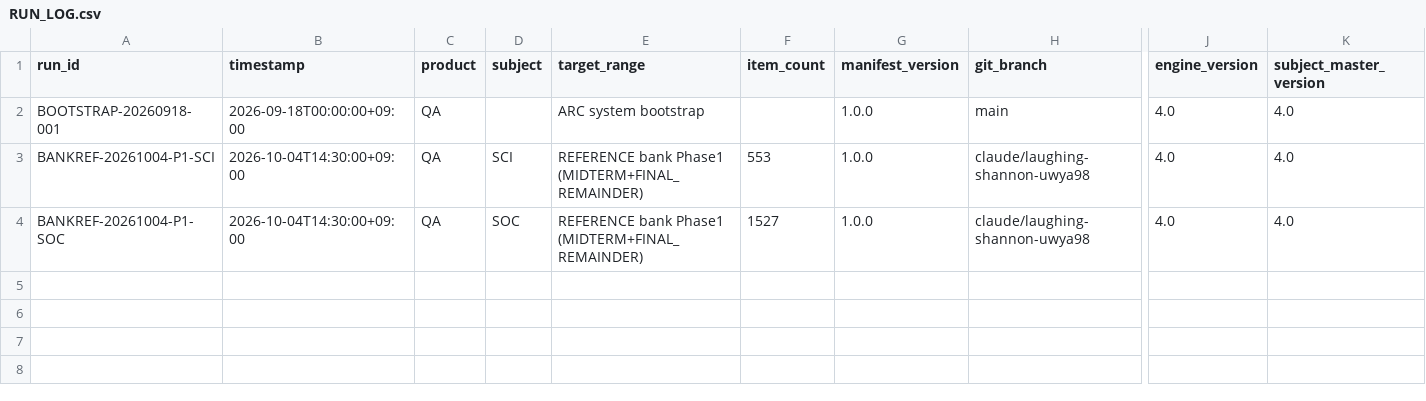
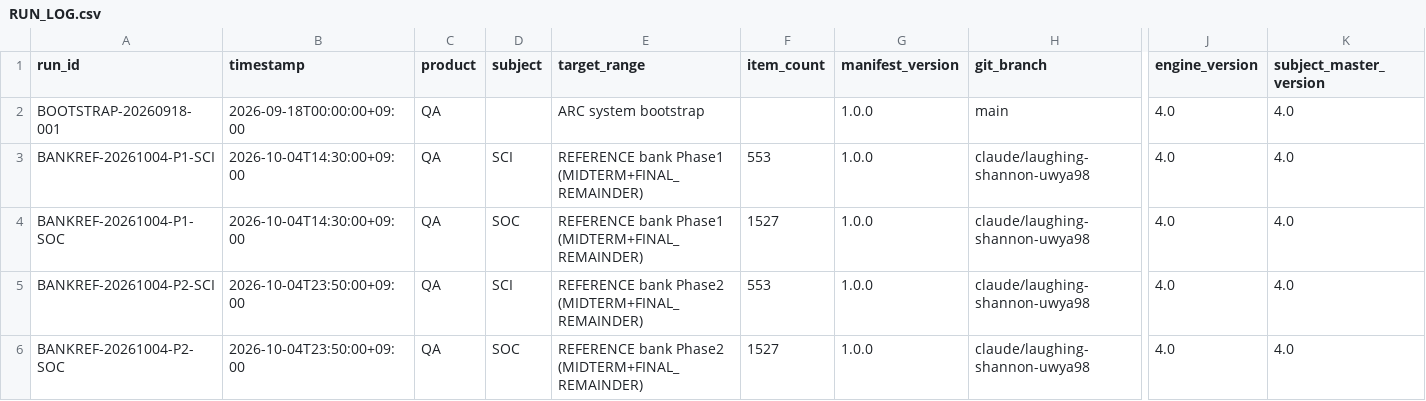
Before and after one commit to chanheep1003-tech/ARC-System, a CSV file: ops/RUN_LOG.csv, drawn as a sheet; only a part is shown, gaps mark what is left out; rows hold the shown columns only; the diff names each change by its address in the sheet, - before the commit and + after, or states it on an @@ line.

```diff
--- a/ops/RUN_LOG.csv
+++ b/ops/RUN_LOG.csv
+row 5: BANKREF-20261004-P2-SCI | 2026-10-04T23:50:00+09:00 | QA | SCI | REFERENCE bank Phase2 (MIDTERM+FINAL_REMAINDER) | 553 | 1.0.0 | claude/laughing-shannon-uwya98 | 4.0 | 4.0
+row 6: BANKREF-20261004-P2-SOC | 2026-10-04T23:50:00+09:00 | QA | SOC | REFERENCE bank Phase2 (MIDTERM+FINAL_REMAINDER) | 1527 | 1.0.0 | claude/laughing-shannon-uwya98 | 4.0 | 4.0
```
Also changed, not shown: bank/clusters_SOC.csv, 6 other files.
